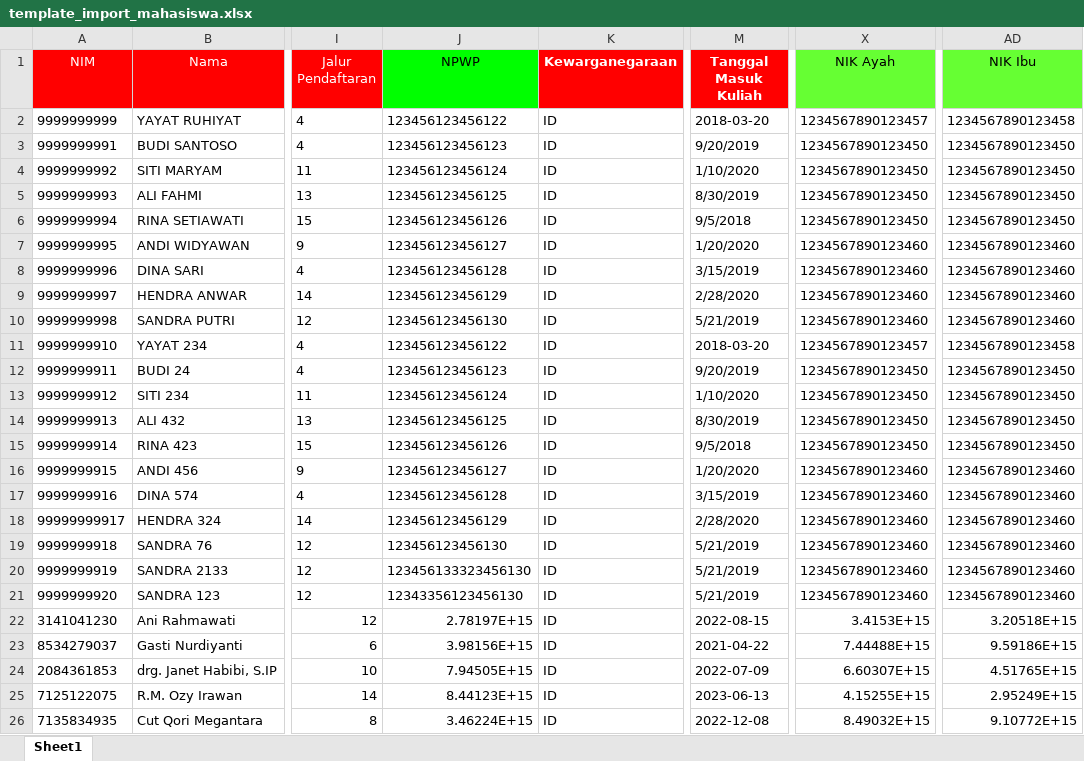
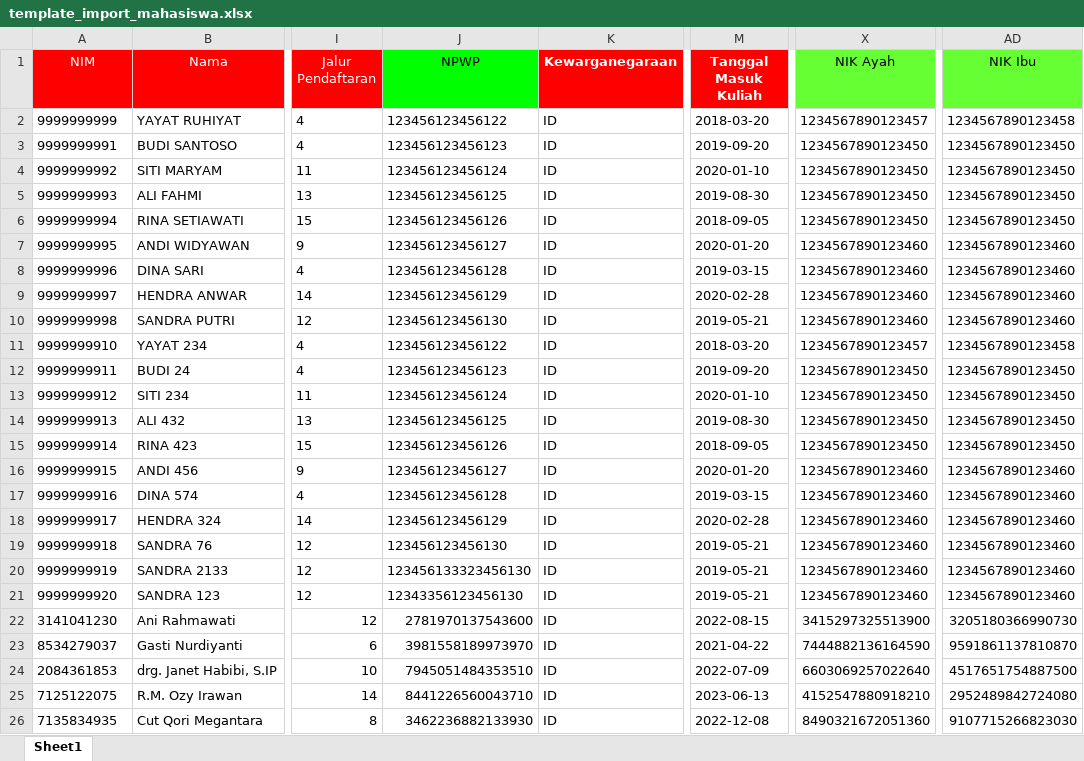
Before and after one commit to satriayp262/siakadppgi, an Excel workbook: public/template/template_import_mahasiswa.xlsx, sheet Sheet1, drawn as a sheet; only a part is shown, gaps mark what is left out; values as stored, in another font and other column widths than the file's, no borders; the diff covers the shown part only; the diff names each change by its address in the sheet, - before the commit and + after, or states it on an @@ line.

Commit message:
mahasiswa kelas dsbg

```diff
--- a/public/template/template_import_mahasiswa.xlsx (sheet Sheet1)
+++ b/public/template/template_import_mahasiswa.xlsx (sheet Sheet1)
-M3 (Tanggal Masuk Kuliah): 9/20/2019
+M3 (Tanggal Masuk Kuliah): 2019-09-20
-M4 (Tanggal Masuk Kuliah): 1/10/2020
+M4 (Tanggal Masuk Kuliah): 2020-01-10
-M5 (Tanggal Masuk Kuliah): 8/30/2019
+M5 (Tanggal Masuk Kuliah): 2019-08-30
-M6 (Tanggal Masuk Kuliah): 9/5/2018
+M6 (Tanggal Masuk Kuliah): 2018-09-05
-M7 (Tanggal Masuk Kuliah): 1/20/2020
+M7 (Tanggal Masuk Kuliah): 2020-01-20
-M8 (Tanggal Masuk Kuliah): 3/15/2019
+M8 (Tanggal Masuk Kuliah): 2019-03-15
-M9 (Tanggal Masuk Kuliah): 2/28/2020
+M9 (Tanggal Masuk Kuliah): 2020-02-28
-M10 (Tanggal Masuk Kuliah): 5/21/2019
+M10 (Tanggal Masuk Kuliah): 2019-05-21
-M12 (Tanggal Masuk Kuliah): 9/20/2019
+M12 (Tanggal Masuk Kuliah): 2019-09-20
-M13 (Tanggal Masuk Kuliah): 1/10/2020
+M13 (Tanggal Masuk Kuliah): 2020-01-10
-M14 (Tanggal Masuk Kuliah): 8/30/2019
+M14 (Tanggal Masuk Kuliah): 2019-08-30
-M15 (Tanggal Masuk Kuliah): 9/5/2018
+M15 (Tanggal Masuk Kuliah): 2018-09-05
-M16 (Tanggal Masuk Kuliah): 1/20/2020
+M16 (Tanggal Masuk Kuliah): 2020-01-20
-M17 (Tanggal Masuk Kuliah): 3/15/2019
+M17 (Tanggal Masuk Kuliah): 2019-03-15
-A18 (NIM): 99999999917
+A18 (NIM): 9999999917
-M18 (Tanggal Masuk Kuliah): 2/28/2020
+M18 (Tanggal Masuk Kuliah): 2020-02-28
-M19:M21 (Tanggal Masuk Kuliah): 5/21/2019
+M19:M21 (Tanggal Masuk Kuliah): 2019-05-21
-J22 (NPWP): 2.78197E+15
+J22 (NPWP): 2781970137543600
-X22 (NIK Ayah): 3.4153E+15
+X22 (NIK Ayah): 3415297325513900
-AD22 (NIK Ibu): 3.20518E+15
+AD22 (NIK Ibu): 3205180366990730
-J23 (NPWP): 3.98156E+15
+J23 (NPWP): 3981558189973970
-X23 (NIK Ayah): 7.44488E+15
+X23 (NIK Ayah): 7444882136164590
-AD23 (NIK Ibu): 9.59186E+15
+AD23 (NIK Ibu): 9591861137810870
-J24 (NPWP): 7.94505E+15
+J24 (NPWP): 7945051484353510
-X24 (NIK Ayah): 6.60307E+15
+X24 (NIK Ayah): 6603069257022640
-AD24 (NIK Ibu): 4.51765E+15
+AD24 (NIK Ibu): 4517651754887500
-J25 (NPWP): 8.44123E+15
+J25 (NPWP): 8441226560043710
-X25 (NIK Ayah): 4.15255E+15
+X25 (NIK Ayah): 4152547880918210
-AD25 (NIK Ibu): 2.95249E+15
+AD25 (NIK Ibu): 2952489842724080
-J26 (NPWP): 3.46224E+15
+J26 (NPWP): 3462236882133930
-X26 (NIK Ayah): 8.49032E+15
+X26 (NIK Ayah): 8490321672051360
-AD26 (NIK Ibu): 9.10772E+15
+AD26 (NIK Ibu): 9107715266823030
```
Also changed, not shown: 285 edited cells elsewhere in this sheet, public/template/template_import_krs.xlsx, 12 other files.
